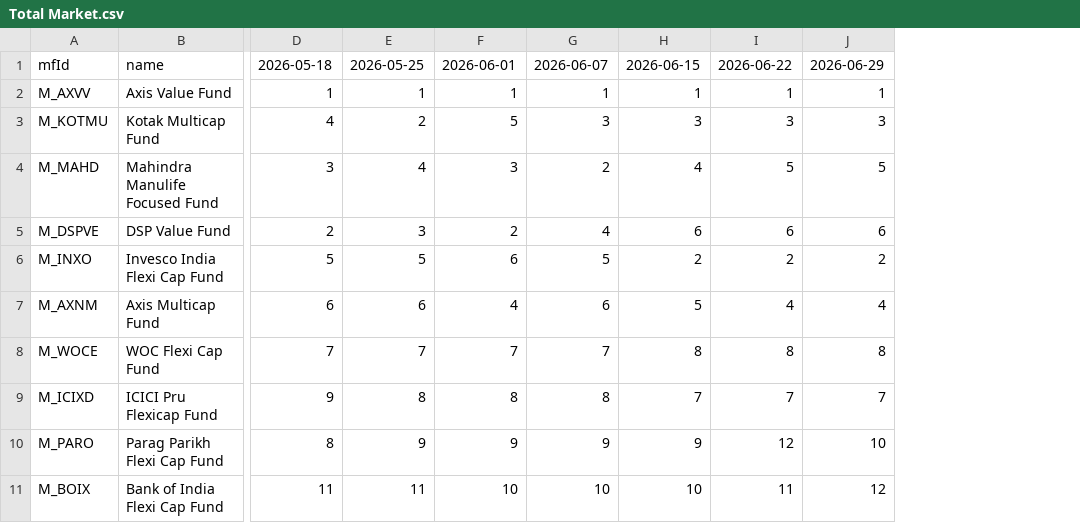
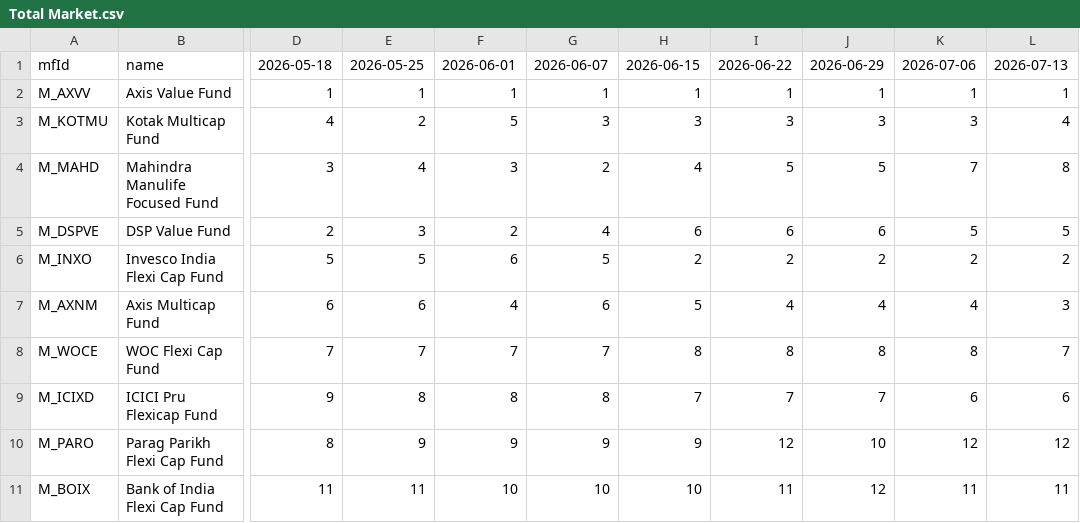
Before and after one commit to as1605/mf-screener-ai, a CSV file: results/ranks/Total Market.csv, drawn as a sheet; only a part is shown, gaps mark what is left out; the diff names each change by its address in the sheet, - before the commit and + after, or states it on an @@ line.

```diff
--- a/results/ranks/Total Market.csv
+++ b/results/ranks/Total Market.csv
+column K, rows 1-11: 2026-07-06 | 1 | 3 | 7 | 5 | 2 | 4 | 8 | 6 | 12 | 11
+column L, rows 1-11: 2026-07-13 | 1 | 4 | 8 | 5 | 2 | 3 | 7 | 6 | 12 | 11
```
Also changed, not shown: results/ranks/Mid Cap.csv, results/ranks/Multi Asset.csv, 1 other file.
